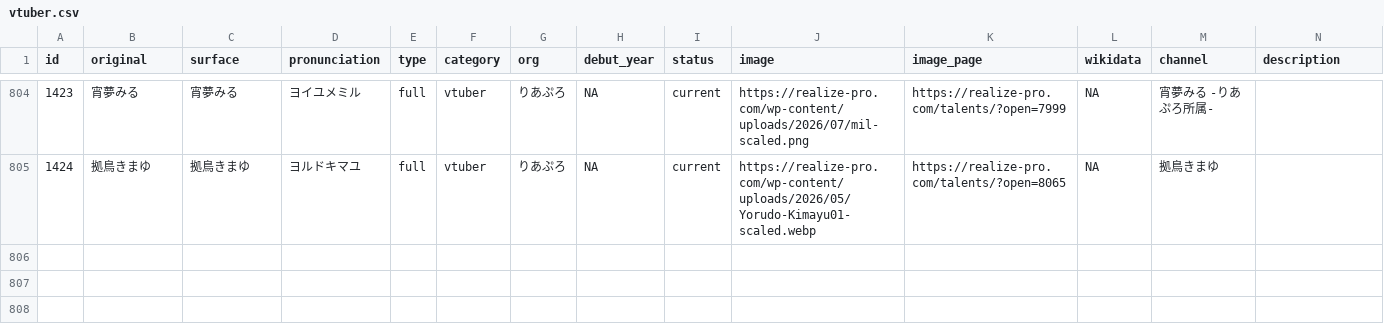
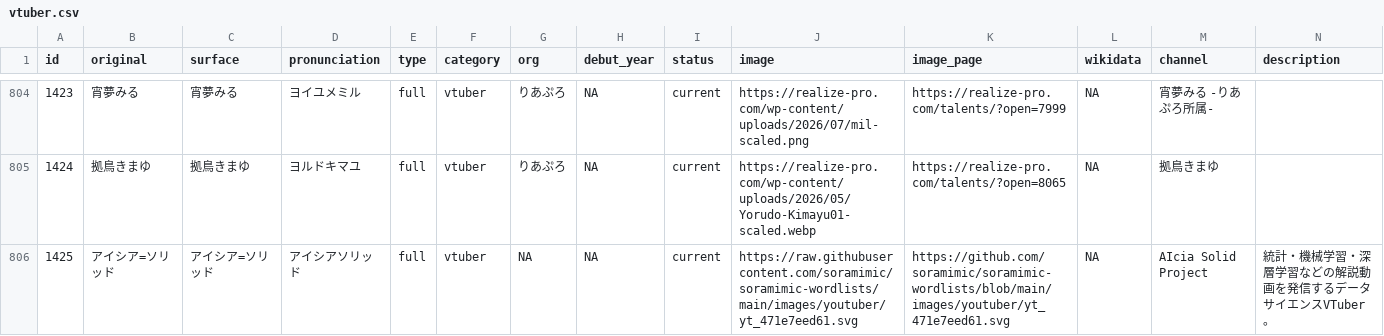
Before and after one commit to soramimic/soramimic-wordlists, a CSV file: vtuber.csv, drawn as a sheet; only a part is shown, gaps mark what is left out; rows hold the shown columns only; the diff names each change by its address in the sheet, - before the commit and + after, or states it on an @@ line.

Commit message:
Add アイシア=ソリッド to VTuber list

```diff
--- a/vtuber.csv
+++ b/vtuber.csv
+row 806: 1425 | アイシア=ソリッド | アイシア=ソリッド | アイシアソリッド | full | vtuber | NA | NA | current | https://raw.githubusercontent.com/soramimic/soramimic-wordlists/main/images/youtuber/yt_471e7eed61.svg | https://github.com/soramimic/soramimic-wordlists/blob/main/images/youtuber/yt_471e7eed61.svg | NA | AIcia Solid Project | 統計・機械学習・深層学習などの解説動画を発信するデータサイエンスVTuber。
```
Also changed, not shown: 3 other files.
